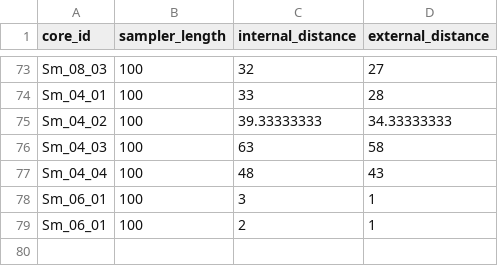
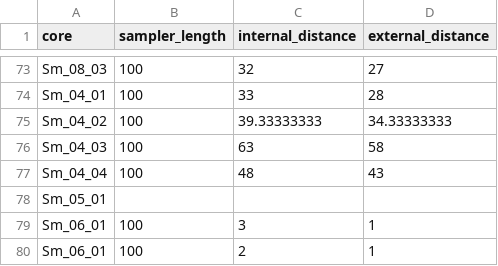
Before and after one commit to EcologyR/BlueCarbon, a CSV file: data-raw/core_comp.csv, drawn as a sheet; only a part is shown, gaps mark what is left out; the diff names each change by its address in the sheet, - before the commit and + after, or states it on an @@ line.

Commit message:
solve couple mistakes in example data

```diff
--- a/data-raw/core_comp.csv
+++ b/data-raw/core_comp.csv
-A1: core_id
+A1: core
+row 78: Sm_05_01
```
Also changed, not shown: data-raw/bluecarbon_data.csv, 3 other files.
